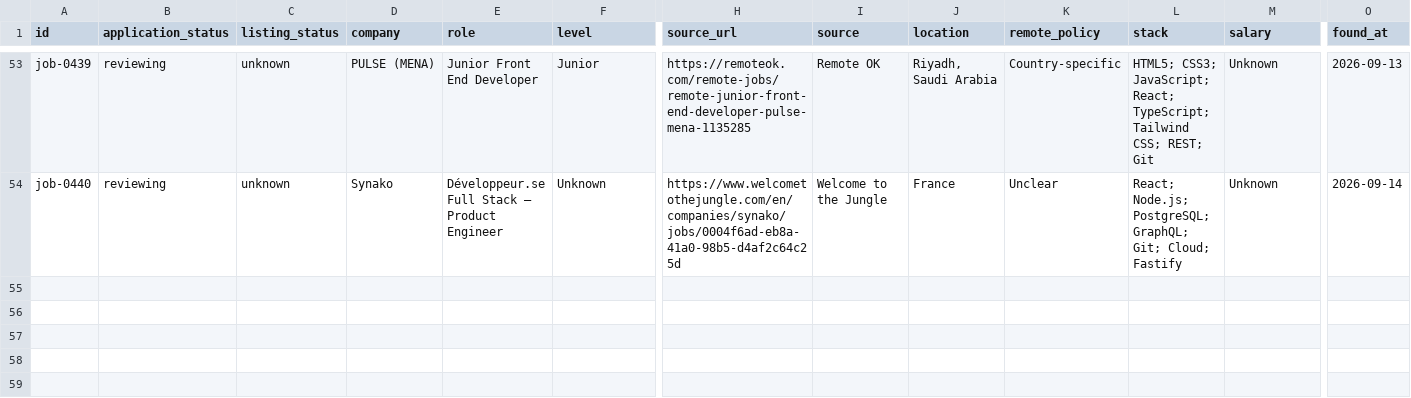
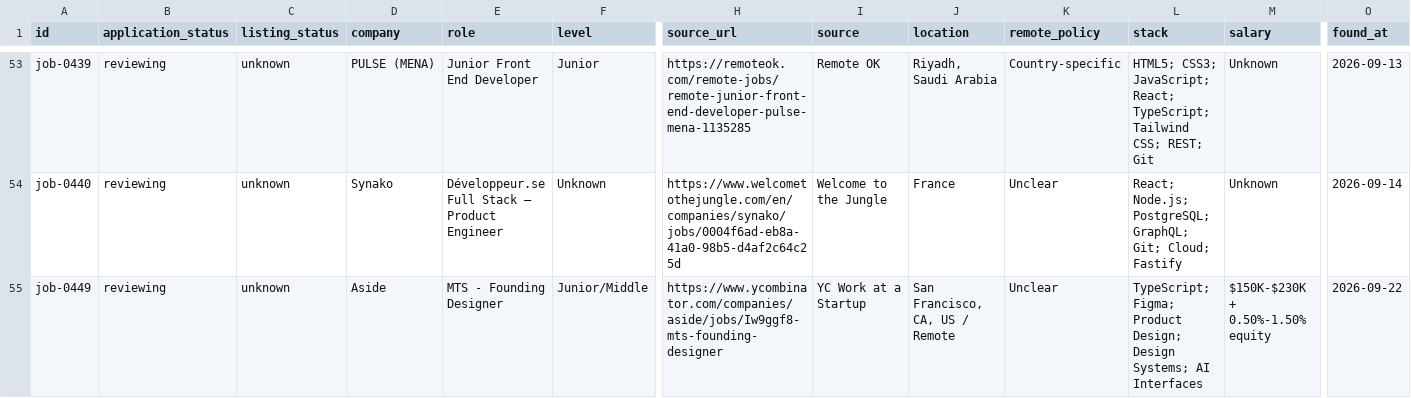
Before and after one commit to stupidkubik/job-searcher, a CSV file: data/index/active.csv, drawn as a sheet; only a part is shown, gaps mark what is left out; rows hold the shown columns only; the diff names each change by its address in the sheet, - before the commit and + after, or states it on an @@ line.

```diff
--- a/data/index/active.csv
+++ b/data/index/active.csv
+row 55: job-0449 | reviewing | unknown | Aside | MTS - Founding Designer | Junior/Middle | https://www.ycombinator.com/companies/aside/jobs/Iw9ggf8-mts-founding-designer | YC Work at a Startup | San Francisco, CA, US / Remote | Unclear | TypeScript; Figma; Product Design; Design Systems; AI Interfaces | $150K-$230K + 0.50%-1.50% equity | 2026-09-22
```
Also changed, not shown: data/index/keys.tsv, data/index/known.tsv, 5 other files.
